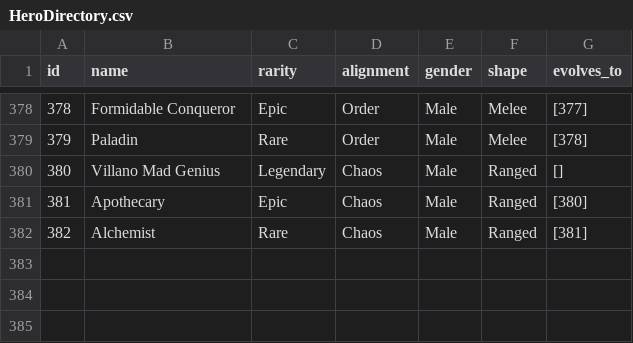
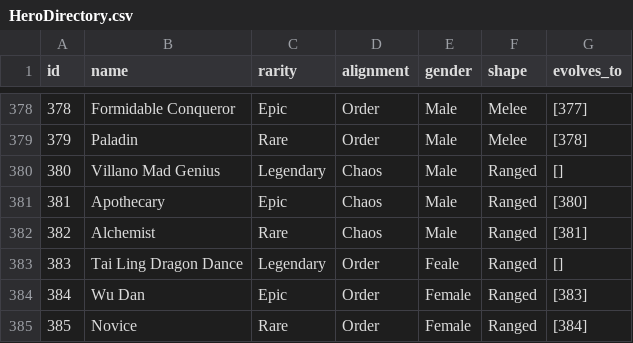
Before and after one commit to HausReport/MightyLogic, a CSV file: MightyLogic/Heroes/HeroDirectory.csv, drawn as a sheet; only a part is shown, gaps mark what is left out; the diff names each change by its address in the sheet, - before the commit and + after, or states it on an @@ line.

Commit message:
add Tai Ling

```diff
--- a/MightyLogic/Heroes/HeroDirectory.csv
+++ b/MightyLogic/Heroes/HeroDirectory.csv
+row 383: 383 | Tai Ling Dragon Dance | Legendary | Order | Feale | Ranged | []
+row 384: 384 | Wu Dan | Epic | Order | Female | Ranged | [383]
+row 385: 385 | Novice | Rare | Order | Female | Ranged | [384]
```
Also changed, not shown: 2 other files.
